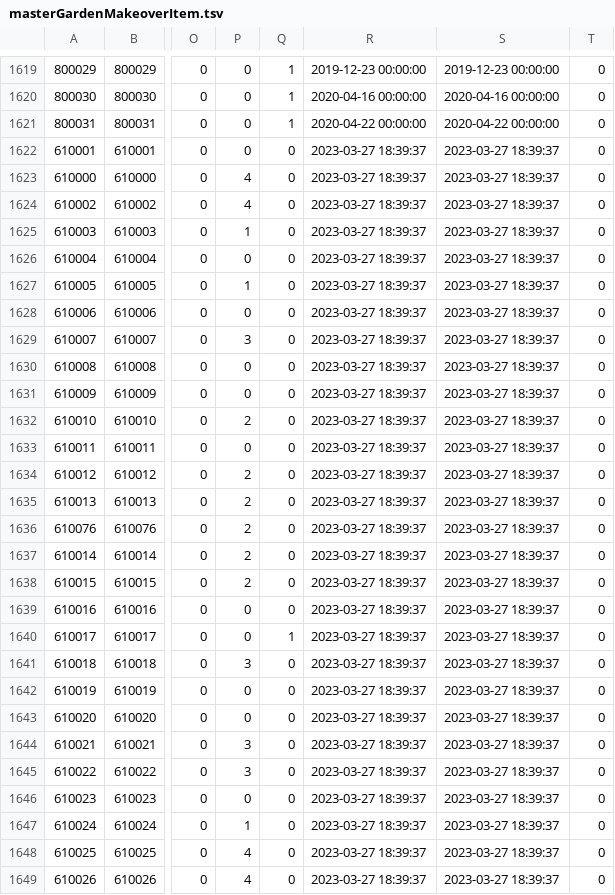
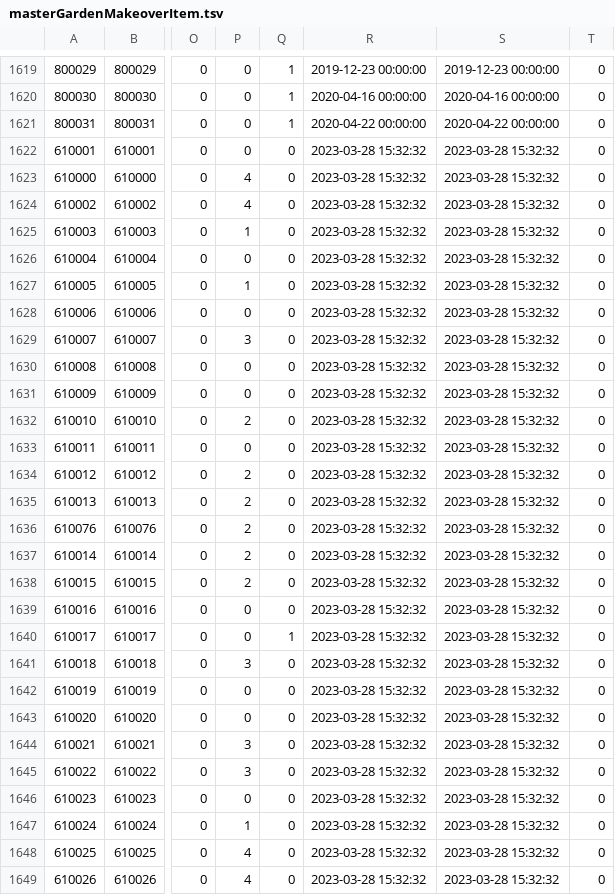
Before and after one commit to game4353/fkg_data, a TSV file: master/masterGardenMakeoverItem.tsv, drawn as a sheet; only a part is shown, gaps mark what is left out; the diff covers the shown part only; the diff names each change by its address in the sheet, - before the commit and + after, or states it on an @@ line.

Commit message:
ver 1.421.3

```diff
--- a/master/masterGardenMakeoverItem.tsv
+++ b/master/masterGardenMakeoverItem.tsv
-R1622:R1649: 2023-03-27 18:39:37
+R1622:R1649: 2023-03-28 15:32:32
-S1622:S1649: 2023-03-27 18:39:37
+S1622:S1649: 2023-03-28 15:32:32
```
Also changed, not shown: 136 edited cells elsewhere in this file.
